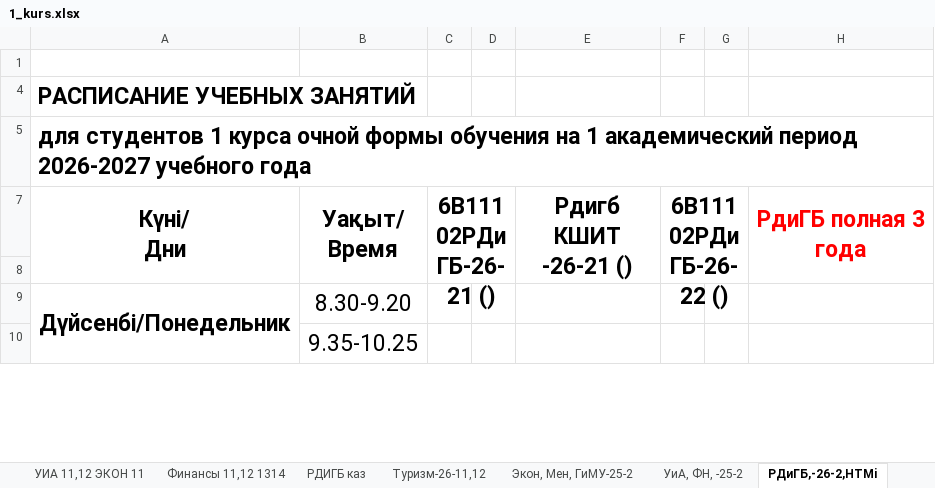
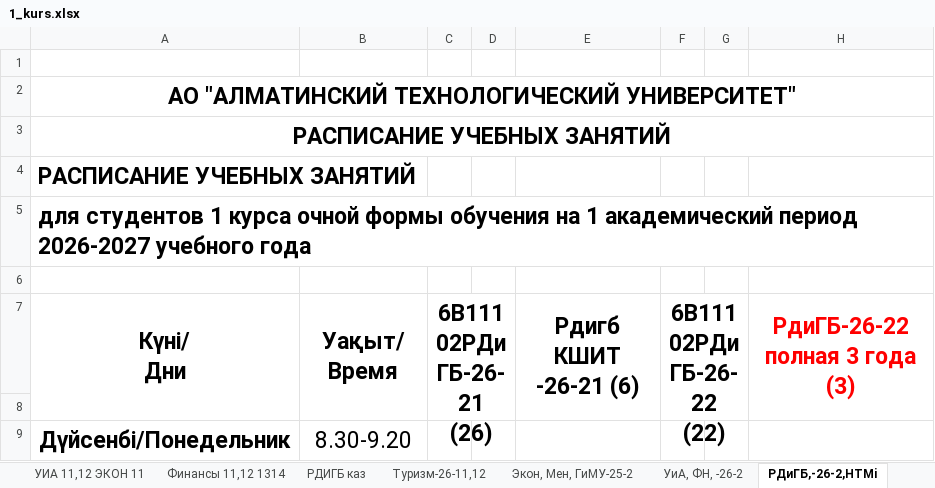
Before and after one commit to drashidinov/ATUscheduleIS, an Excel workbook: raw/1_kurs.xlsx, sheet РДиГБ,-26-2,HTMi, drawn as a sheet; only a part is shown; values as stored, in another font and other column widths than the file's, no borders; removed rows and columns are numbered as before the commit, all else as after; the diff covers the shown part only; the diff names each change by its address in the sheet, - before the commit and + after, or states it on an @@ line.

```diff
--- a/raw/1_kurs.xlsx (sheet РДиГБ,-26-2,HTMi)
+++ b/raw/1_kurs.xlsx (sheet РДиГБ,-26-2,HTMi)
-sheet tab: УиА, ФН, -25-2
+sheet tab: УиА, ФН, -26-2
@@ row 2 unhidden: АО "АЛМАТИНСКИЙ ТЕХНОЛОГИЧЕСКИЙ УНИВЕРСИТЕТ" @@
@@ row 3 unhidden: РАСПИСАНИЕ УЧЕБНЫХ ЗАНЯТИЙ @@
+row 6: (empty)
-C7: 6В11102РДиГБ-26-21 ()
+C7: 6В11102РДиГБ-26-21 (26)
-E7: Рдигб КШИТ -26-21 ()
+E7: Рдигб КШИТ -26-21 (6)
-F7: 6В11102РДиГБ-26-22 ()
+F7: 6В11102РДиГБ-26-22 (22)
-H7: РдиГБ полная 3 года
+H7: РдиГБ-26-22 полная 3 года (3)
-row 10:  | 9.35-10.25
```
Also changed, not shown: 8 added rows, 7 removed rows, 9 edited cells, cell formats and merged cells elsewhere in this sheet, sheet ТиПТМ -26-11 диз 14, 15, sheet Финансы 11,12 1314, sheet тИКЛП,-26-111213), sheet ТИИ -25-11,12, -11 дата, sheet УиА, ФН, -26-2, sheet Мен 111213 гму 11, 19 more sheets, other sheet tabs, dist/Кафедра_ИС_занятия_преподавателей_2026-2027.xlsx, 5 other files.
